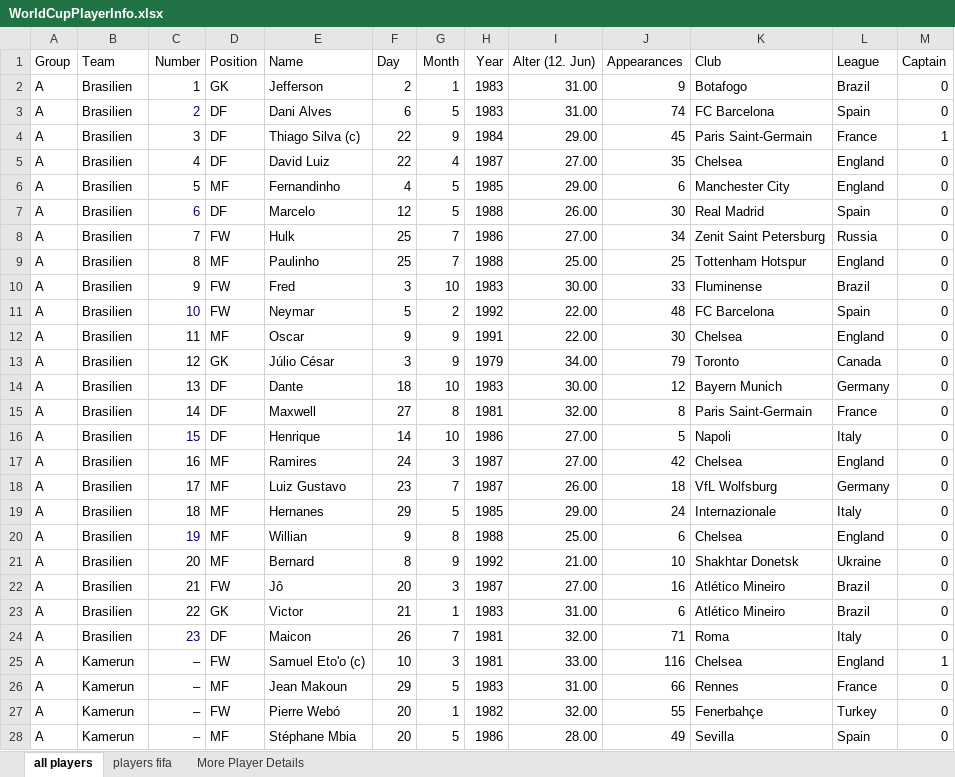
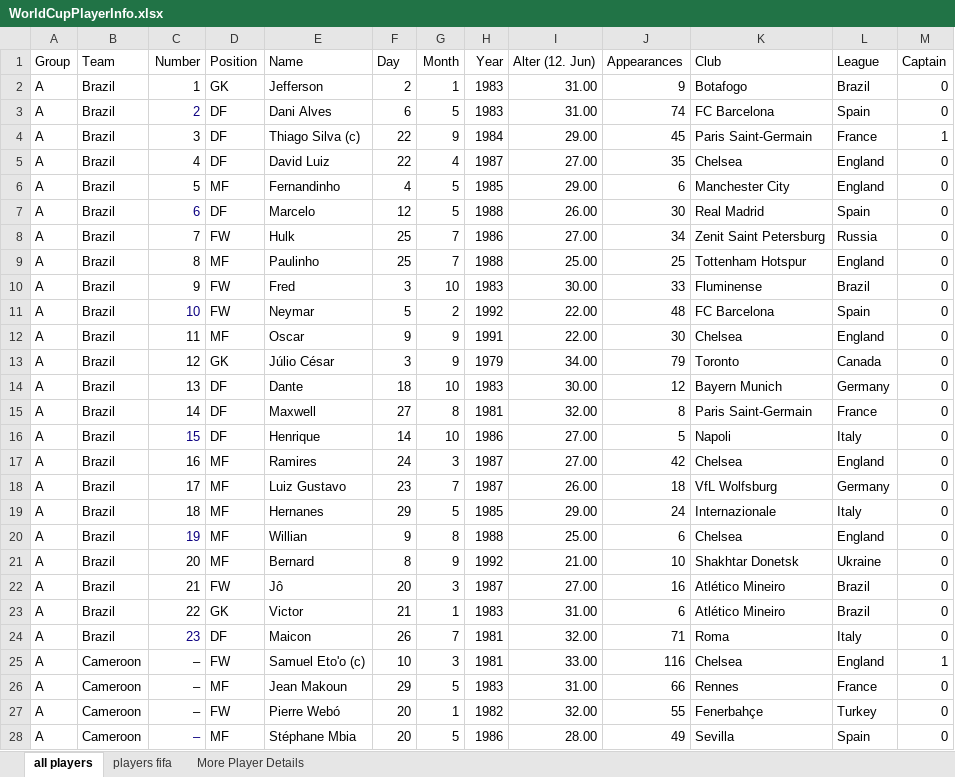
Before and after one commit to SimonFM/Stats-Assignment, an Excel workbook: Code/WorldCupPlayerInfo.xlsx, sheet all players, drawn as a sheet; only a part is shown; values as stored, in another font and other column widths than the file's, no borders; charts and pictures not drawn; the diff covers the shown part only; the diff names each change by its address in the sheet, - before the commit and + after, or states it on an @@ line.

Commit message:
translated team names

```diff
--- a/Code/WorldCupPlayerInfo.xlsx (sheet all players)
+++ b/Code/WorldCupPlayerInfo.xlsx (sheet all players)
-B2:B24 (Team): Brasilien
+B2:B24 (Team): Brazil
-B25:B28 (Team): Kamerun
+B25:B28 (Team): Cameroon
```
Also changed, not shown: 433 edited cells and cell formats elsewhere in this sheet.
